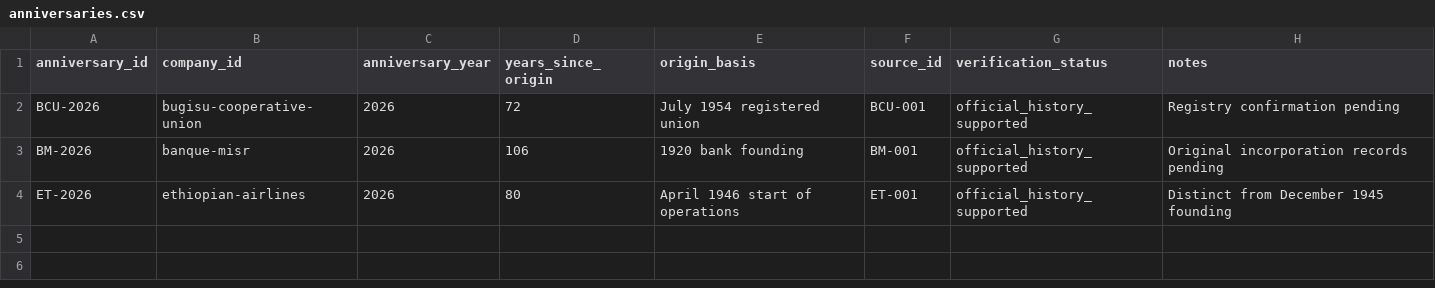
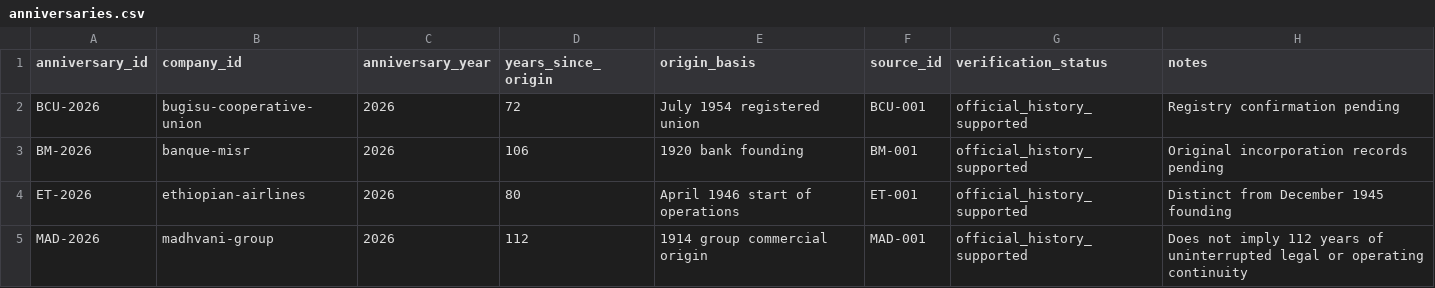
Before and after one commit to Superstar1910/africa-enduring-enterprises, a CSV file: data/anniversaries.csv, drawn as a sheet.

Commit message:
Document Madhvani group and Kakira corporate discontinuities

```diff
--- a/data/anniversaries.csv
+++ b/data/anniversaries.csv
@@ -4 +4,2 @@ BM-2026,banque-misr,2026,106,1920 bank founding,BM-001,official_history_supporte
 ET-2026,ethiopian-airlines,2026,80,April 1946 start of operations,ET-001,official_history_supported,Distinct from December 1945 founding
+MAD-2026,madhvani-group,2026,112,1914 group commercial origin,MAD-001,official_history_supported,Does not imply 112 years of uninterrupted legal or operating continuity
```
